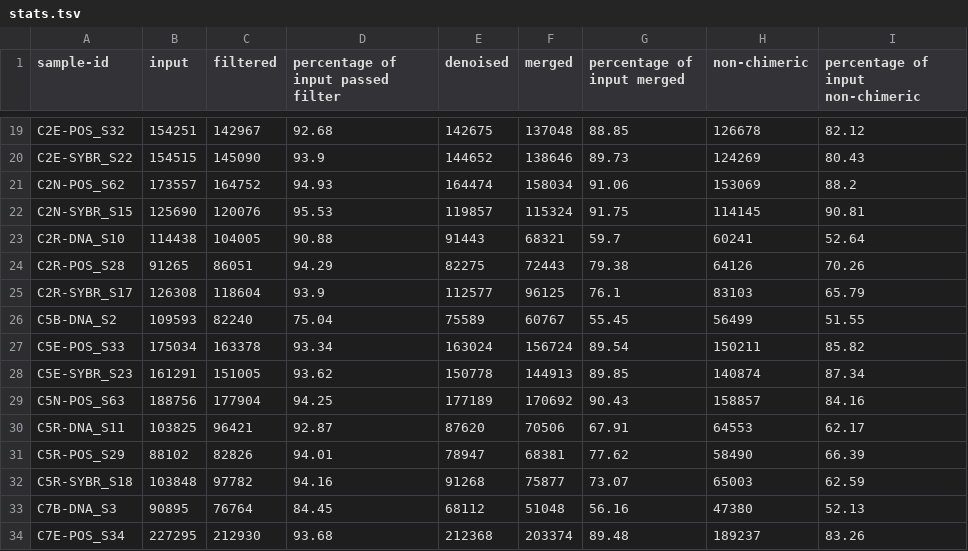
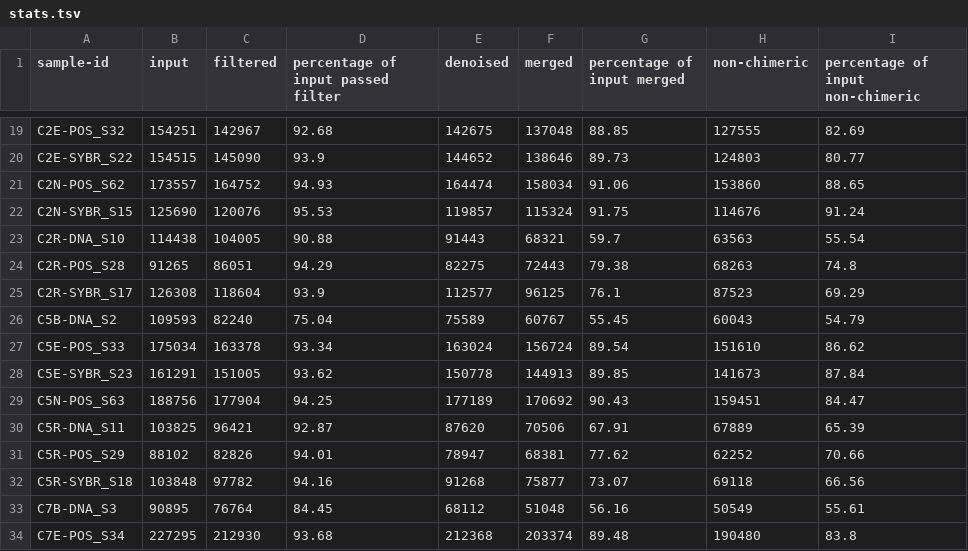
Before and after one commit to jennnnnharris/BONCAT_gradients, a TSV file: data/stats.dada2.qzv/stats.tsv, drawn as a sheet; only a part is shown, gaps mark what is left out; the diff covers the shown part only; the diff names each change by its address in the sheet, - before the commit and + after, or states it on an @@ line.

```diff
--- a/data/stats.dada2.qzv/stats.tsv
+++ b/data/stats.dada2.qzv/stats.tsv
-H19 (non-chimeric): 126678
+H19 (non-chimeric): 127555
-I19 (percentage of input non-chimeric): 82.12
+I19 (percentage of input non-chimeric): 82.69
-H20 (non-chimeric): 124269
+H20 (non-chimeric): 124803
-I20 (percentage of input non-chimeric): 80.43
+I20 (percentage of input non-chimeric): 80.77
-H21 (non-chimeric): 153069
+H21 (non-chimeric): 153860
-I21 (percentage of input non-chimeric): 88.2
+I21 (percentage of input non-chimeric): 88.65
-H22 (non-chimeric): 114145
+H22 (non-chimeric): 114676
-I22 (percentage of input non-chimeric): 90.81
+I22 (percentage of input non-chimeric): 91.24
-H23 (non-chimeric): 60241
+H23 (non-chimeric): 63563
-I23 (percentage of input non-chimeric): 52.64
+I23 (percentage of input non-chimeric): 55.54
-H24 (non-chimeric): 64126
+H24 (non-chimeric): 68263
-I24 (percentage of input non-chimeric): 70.26
+I24 (percentage of input non-chimeric): 74.8
-H25 (non-chimeric): 83103
+H25 (non-chimeric): 87523
-I25 (percentage of input non-chimeric): 65.79
+I25 (percentage of input non-chimeric): 69.29
-H26 (non-chimeric): 56499
+H26 (non-chimeric): 60043
-I26 (percentage of input non-chimeric): 51.55
+I26 (percentage of input non-chimeric): 54.79
-H27 (non-chimeric): 150211
+H27 (non-chimeric): 151610
-I27 (percentage of input non-chimeric): 85.82
+I27 (percentage of input non-chimeric): 86.62
-H28 (non-chimeric): 140874
+H28 (non-chimeric): 141673
-I28 (percentage of input non-chimeric): 87.34
+I28 (percentage of input non-chimeric): 87.84
-H29 (non-chimeric): 158857
+H29 (non-chimeric): 159451
-I29 (percentage of input non-chimeric): 84.16
+I29 (percentage of input non-chimeric): 84.47
-H30 (non-chimeric): 64553
+H30 (non-chimeric): 67889
-I30 (percentage of input non-chimeric): 62.17
+I30 (percentage of input non-chimeric): 65.39
-H31 (non-chimeric): 58490
+H31 (non-chimeric): 62252
-I31 (percentage of input non-chimeric): 66.39
+I31 (percentage of input non-chimeric): 70.66
-H32 (non-chimeric): 65003
+H32 (non-chimeric): 69118
-I32 (percentage of input non-chimeric): 62.59
+I32 (percentage of input non-chimeric): 66.56
-H33 (non-chimeric): 47380
+H33 (non-chimeric): 50549
-I33 (percentage of input non-chimeric): 52.13
+I33 (percentage of input non-chimeric): 55.61
-H34 (non-chimeric): 189237
+H34 (non-chimeric): 190480
-I34 (percentage of input non-chimeric): 83.26
+I34 (percentage of input non-chimeric): 83.8
```
Also changed, not shown: 52 edited cells elsewhere in this file, 2 other files.
